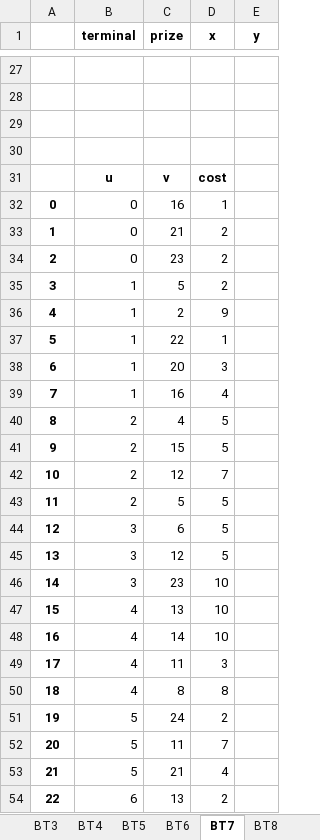
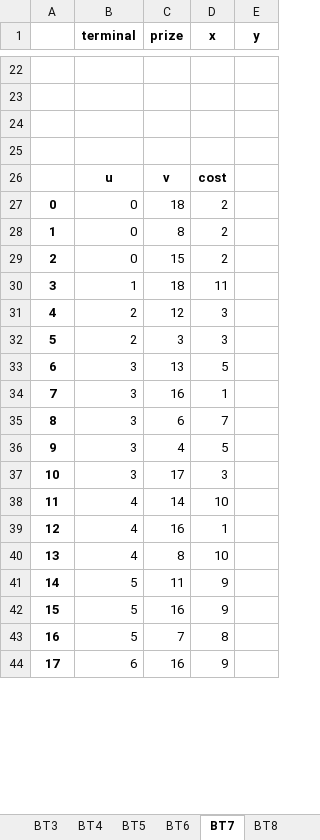
Before and after one commit to rodrigohaddad/ALNS-Steiner, an Excel workbook: instances_alns.xlsx, sheet BT7, drawn as a sheet; only a part is shown, gaps mark what is left out; values as stored, in another font and other column widths than the file's, no borders; charts and pictures not drawn; removed rows and columns are numbered as before the commit, all else as after; the diff covers the shown part only; the diff names each change by its address in the sheet, - before the commit and + after, or states it on an @@ line.

```diff
--- a/instances_alns.xlsx (sheet BT7)
+++ b/instances_alns.xlsx (sheet BT7)
@@ column A renumbered between rows 4 and 58 @@
-C27 (prize): 16
+C27 (prize): 18
-D27 (x): 1
+D27 (x): 2
-C28 (prize): 21
+C28 (prize): 8
-C29 (prize): 23
+C29 (prize): 15
-C30 (prize): 5
+C30 (prize): 18
-D30 (x): 2
+D30 (x): 11
-row 36: 4 | 1 | 2 | 9
-row 37: 5 | 1 | 22 | 1
-row 38: 6 | 1 | 20 | 3
-row 39: 7 | 1 | 16 | 4
-row 40: 8 | 2 | 4 | 5
-row 41: 9 | 2 | 15 | 5
-D31 (x): 7
+D31 (x): 3
-C32 (prize): 5
+C32 (prize): 3
-D32 (x): 5
+D32 (x): 3
-C33 (prize): 6
+C33 (prize): 13
+row 34: 7 | 3 | 16 | 1
+row 35: 8 | 3 | 6 | 7
-C36 (prize): 12
+C36 (prize): 4
-C37 (prize): 23
+C37 (prize): 17
-D37 (x): 10
+D37 (x): 3
-row 47: 15 | 4 | 13 | 10
-C39 (prize): 11
+C39 (prize): 16
-D39 (x): 3
+D39 (x): 1
-D40 (x): 8
+D40 (x): 10
-row 51: 19 | 5 | 24 | 2
-D41 (x): 7
+D41 (x): 9
-C42 (prize): 21
+C42 (prize): 16
-D42 (x): 4
+D42 (x): 9
+row 43: 16 | 5 | 7 | 8
-C44 (prize): 13
+C44 (prize): 16
-D44 (x): 2
+D44 (x): 9
```
Also changed, not shown: 14 added rows, 27 removed rows and 36 edited cells elsewhere in this sheet, sheet BT1, sheet BT12, sheet BT11, sheet BT10, sheet BT3, sheet BT9, 5 more sheets, charts or pictures, 37 other files.
